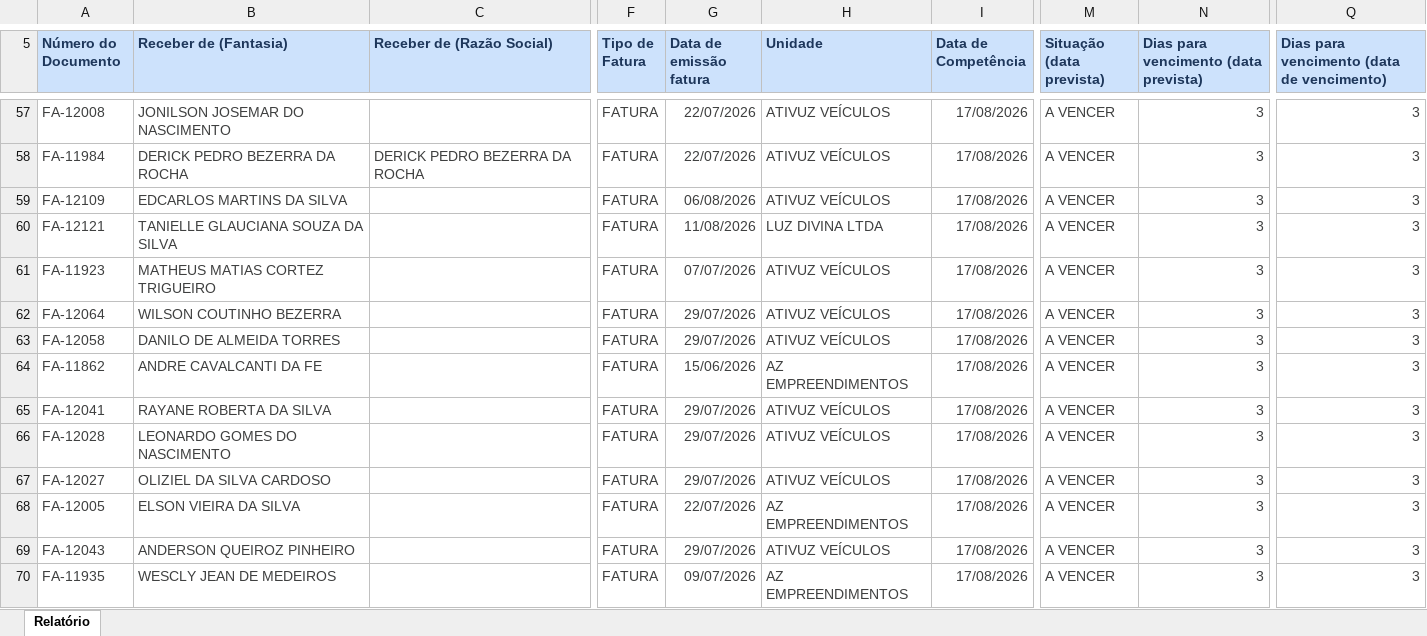
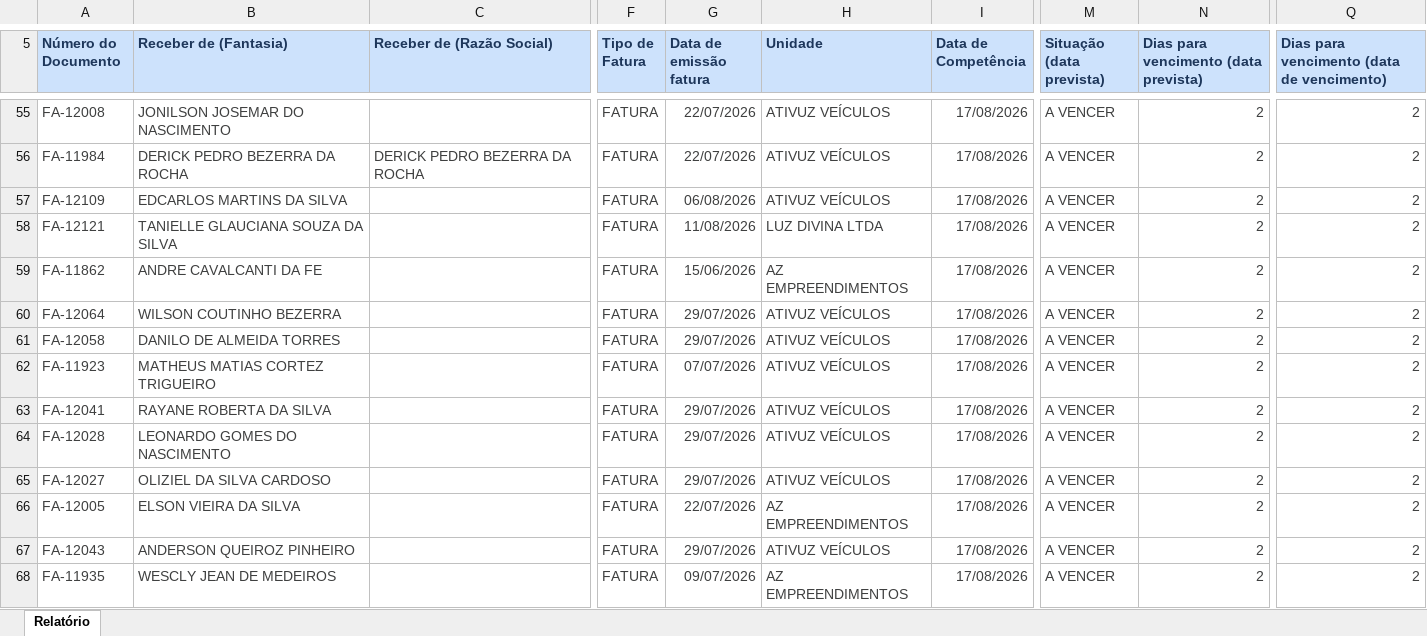
Before and after one commit to grupoativuz/Dashboard-Ativuz, an Excel workbook: planilhas/CONTAS-A-RECEBER.xlsx, sheet Relatório, drawn as a sheet; only a part is shown, gaps mark what is left out; values as stored, in another font and other column widths than the file's, no borders; addresses are those after the commit; the diff covers the shown part only; the diff names each change by its address in the sheet, - before the commit and + after, or states it on an @@ line.

Commit message:
chore: atualiza CONTAS-A-RECEBER.xlsx via automação (Gmail)

```diff
--- a/planilhas/CONTAS-A-RECEBER.xlsx (sheet Relatório)
+++ b/planilhas/CONTAS-A-RECEBER.xlsx (sheet Relatório)
-N55:N68: 3
+N55:N68: 2
-Q55:Q68: 3
+Q55:Q68: 2
-A59 (Número do Documento): FA-11923
+A59 (Número do Documento): FA-11862
-B59 (Receber de (Fantasia)): MATHEUS MATIAS CORTEZ TRIGUEIRO
+B59 (Receber de (Fantasia)): ANDRE CAVALCANTI DA FE
-G59 (Data de emissão fatura): 07/07/2026
+G59 (Data de emissão fatura): 15/06/2026
-H59 (Unidade): ATIVUZ VEÍCULOS
+H59 (Unidade): AZ EMPREENDIMENTOS
-A62 (Número do Documento): FA-11862
+A62 (Número do Documento): FA-11923
-B62 (Receber de (Fantasia)): ANDRE CAVALCANTI DA FE
+B62 (Receber de (Fantasia)): MATHEUS MATIAS CORTEZ TRIGUEIRO
-G62 (Data de emissão fatura): 15/06/2026
+G62 (Data de emissão fatura): 07/07/2026
-H62 (Unidade): AZ EMPREENDIMENTOS
+H62 (Unidade): ATIVUZ VEÍCULOS
```
Also changed, not shown: 9 added rows, 6 removed rows and 161 edited cells elsewhere in this sheet.
